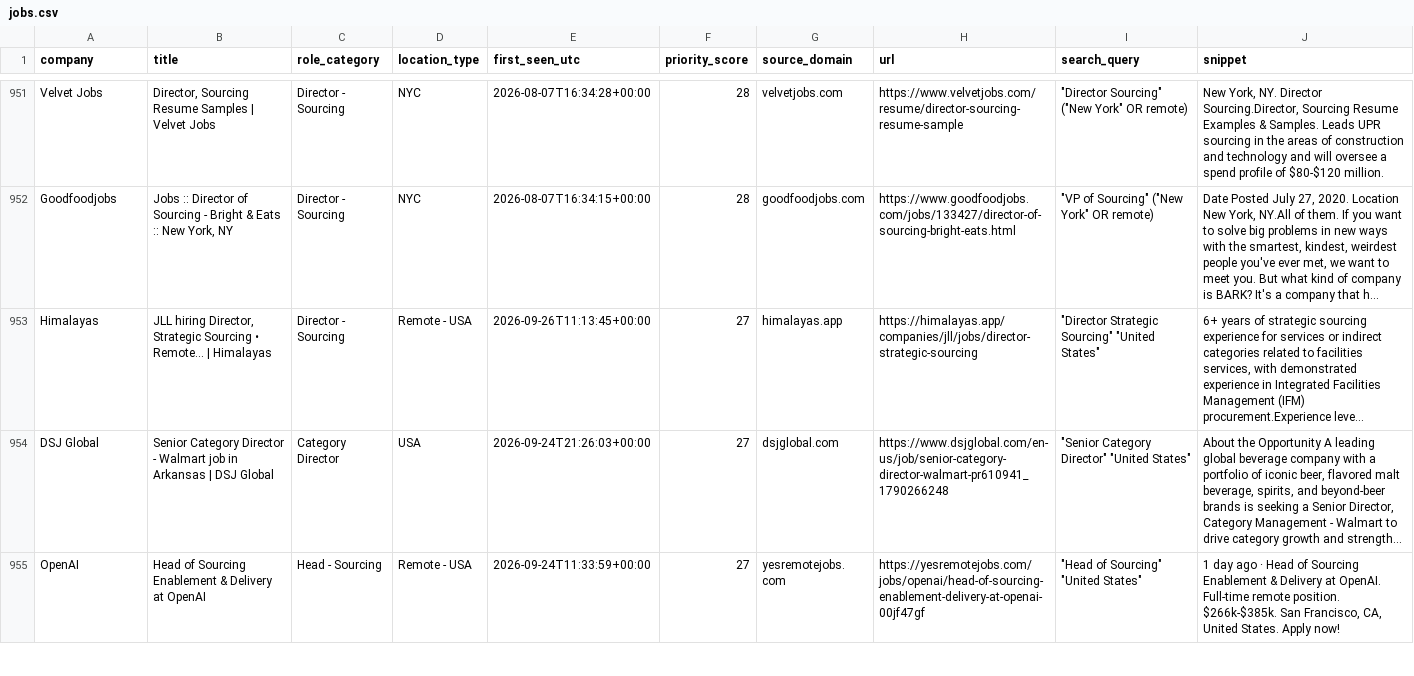
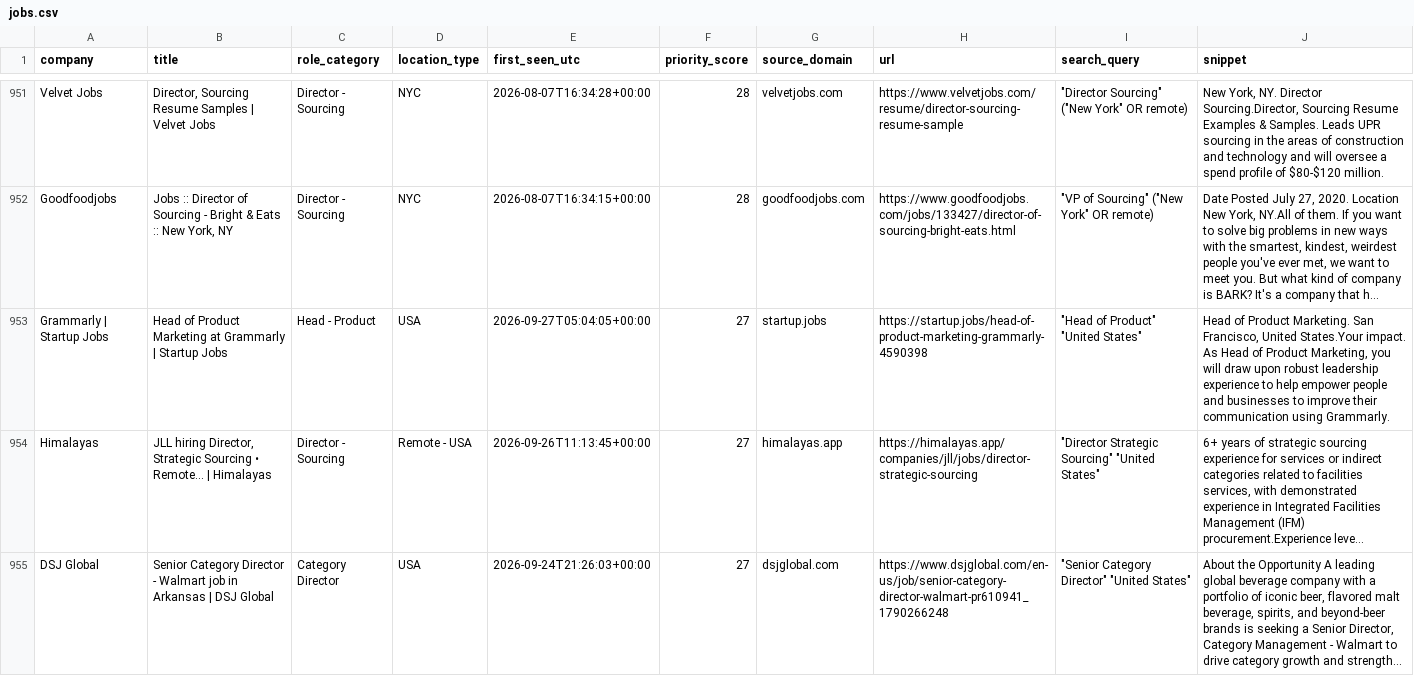
Before and after one commit to nycitydrew-collab/product-leadership-job-finder, a CSV file: jobs.csv, drawn as a sheet; only a part is shown, gaps mark what is left out; the shorter side is filled out with more unchanged rows; long unchanged cells end in …; the diff names each change by its address in the sheet, - before the commit and + after, or states it on an @@ line.

```diff
--- a/jobs.csv
+++ b/jobs.csv
+row 953: Grammarly | Startup Jobs | Head of Product Marketing at Grammarly | Startup Jobs | Head - Product | USA | 2026-09-27T05:04:05+00:00 | 27 | startup.jobs | https://startup.jobs/head-of-product-marketing-grammarly-4590398 | "Head of Product" "United States" | Head of Product Marketing. San Francisco, United States.Your impact. As Head of Product Marketing, you will draw upon robust leadership experience to help empower people and businesses to improve their communication using Grammarly.
```
